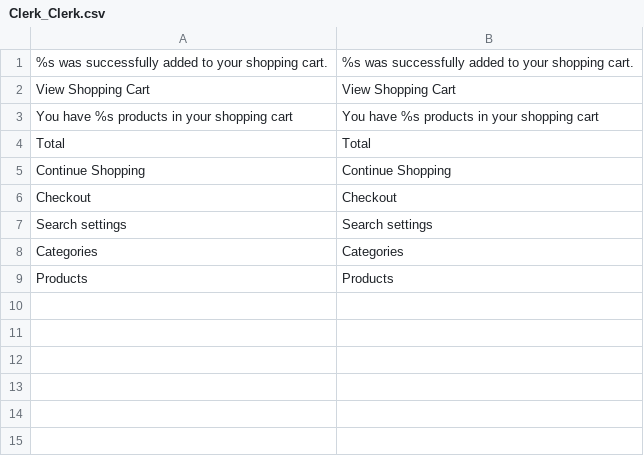
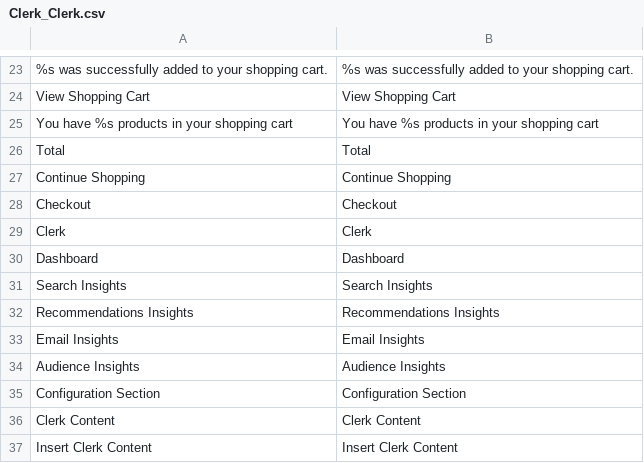
Before and after one commit to clerkio/clerk-magento, a CSV file: locale/en_US/Clerk_Clerk.csv, drawn as a sheet; only a part is shown, gaps mark what is left out; the diff covers the shown part only.

```diff
--- a/locale/en_US/Clerk_Clerk.csv
+++ b/locale/en_US/Clerk_Clerk.csv
@@ -7,3 +29,9 @@
-"Search settings","Search settings"
-"Categories","Categories"
-"Products","Products"
+Clerk,Clerk
+Dashboard,Dashboard
+"Search Insights","Search Insights"
+"Recommendations Insights","Recommendations Insights"
+"Email Insights","Email Insights"
+"Audience Insights","Audience Insights"
+"Configuration Section","Configuration Section"
+"Clerk Content","Clerk Content"
+"Insert Clerk Content","Insert Clerk Content"
```
Also changed, not shown: 20 added rows elsewhere in this file, locale/it_IT/Clerk_Clerk.csv, 4 other files.
